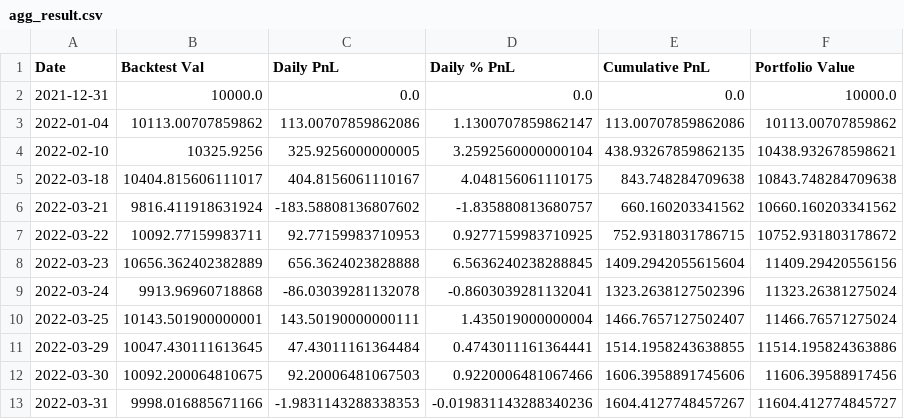
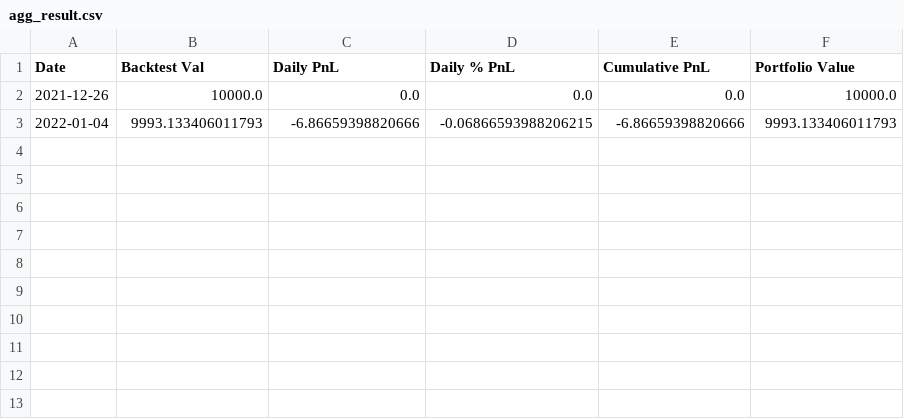
Before and after one commit to ryantmcmichael/backtrader, a CSV file: agg_result.csv, drawn as a sheet.

```diff
--- a/agg_result.csv
+++ b/agg_result.csv
@@ -1,13 +1,3 @@
 Date,Backtest Val,Daily PnL,Daily % PnL,Cumulative PnL,Portfolio Value
-2021-12-31,10000.0,0.0,0.0,0.0,10000.0
-2022-01-04,10113.00707859862,113.00707859862086,1.1300707859862147,113.00707859862086,10113.00707859862
-2022-02-10,10325.9256,325.9256000000005,3.2592560000000104,438.93267859862135,10438.932678598621
-2022-03-18,10404.815606111017,404.8156061110167,4.048156061110175,843.748284709638,10843.748284709638
-2022-03-21,9816.411918631924,-183.58808136807602,-1.835880813680757,660.160203341562,10660.160203341562
-2022-03-22,10092.77159983711,92.77159983710953,0.9277159983710925,752.9318031786715,10752.931803178672
-2022-03-23,10656.362402382889,656.3624023828888,6.5636240238288845,1409.2942055615604,11409.29420556156
-2022-03-24,9913.96960718868,-86.03039281132078,-0.8603039281132041,1323.2638127502396,11323.26381275024
-2022-03-25,10143.501900000001,143.50190000000111,1.435019000000004,1466.7657127502407,11466.76571275024
-2022-03-29,10047.430111613645,47.43011161364484,0.4743011161364441,1514.1958243638855,11514.195824363886
-2022-03-30,10092.200064810675,92.20006481067503,0.9220006481067466,1606.3958891745606,11606.39588917456
-2022-03-31,9998.016885671166,-1.9831143288338353,-0.019831143288340236,1604.4127748457267,11604.412774845727
+2021-12-26,10000.0,0.0,0.0,0.0,10000.0
+2022-01-04,9993.133406011793,-6.86659398820666,-0.06866593988206215,-6.86659398820666,9993.133406011793
```
Also changed, not shown: 2 other files.
